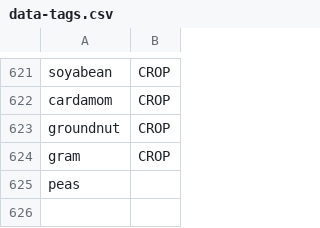
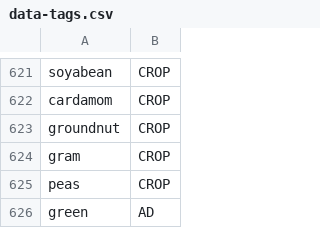
Before and after one commit to cutegirl520/SmartFarm-Assistant-NLP-ANN, a CSV file: datasets/data-tags.csv, drawn as a sheet; only a part is shown, gaps mark what is left out.

Commit message:
Few improvements

```diff
--- a/datasets/data-tags.csv
+++ b/datasets/data-tags.csv
@@ -624,2 +624,3 @@ groundnut,CROP
 gram,CROP
-peas,
+peas,CROP
+green,AD
```
